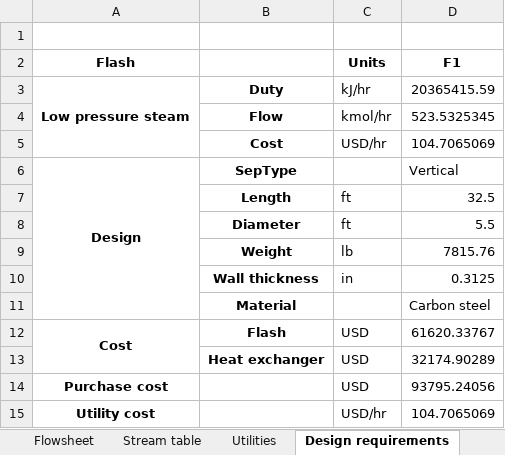
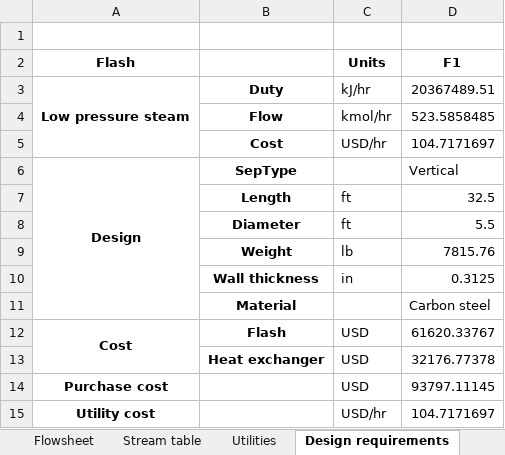
Before and after one commit to BioSTEAMDevelopmentGroup/biosteam, an Excel workbook: sphinx/Example.xlsx, sheet Design requirements, drawn as a sheet; values as stored, in another font and other column widths than the file's, no borders; the diff names each change by its address in the sheet, - before the commit and + after, or states it on an @@ line.

```diff
--- a/sphinx/Example.xlsx (sheet Design requirements)
+++ b/sphinx/Example.xlsx (sheet Design requirements)
-D3 (F1): 20365415.59
+D3 (F1): 20367489.51
-D4 (F1): 523.5325345
+D4 (F1): 523.5858485
-D5 (F1): 104.7065069
+D5 (F1): 104.7171697
-D13 (F1): 32174.90289
+D13 (F1): 32176.77378
-D14 (F1): 93795.24056
+D14 (F1): 93797.11145
-D15 (F1): 104.7065069
+D15 (F1): 104.7171697
```
Also changed, not shown: sheet Stream table, sheet Utilities, 16 other files.
